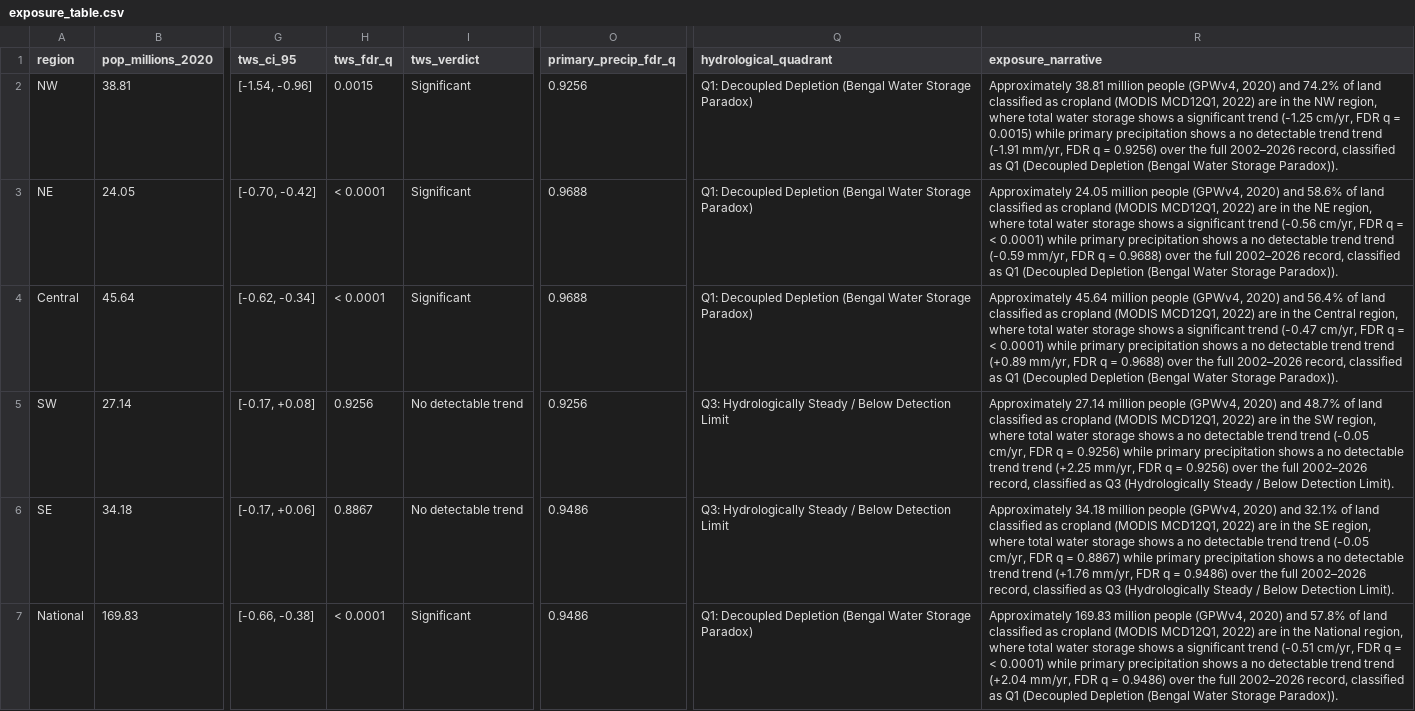
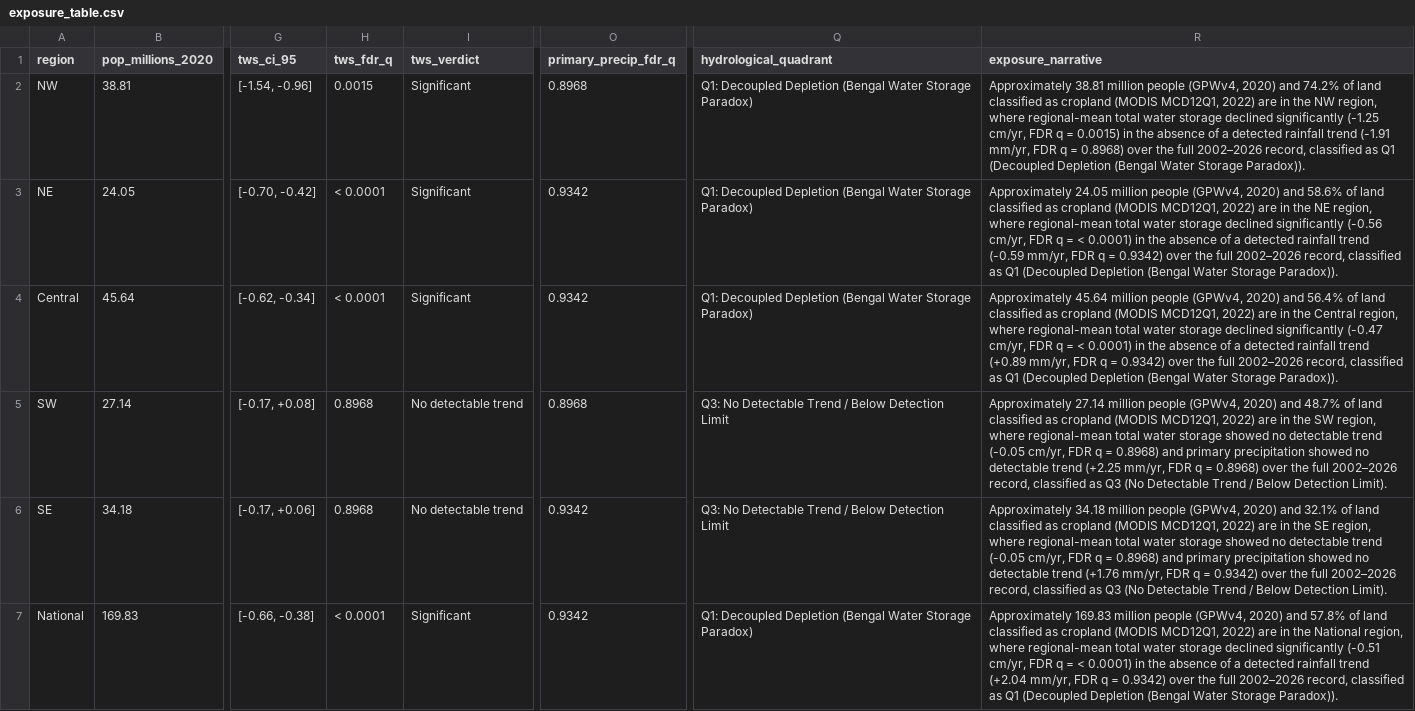
Before and after one commit to Tenstral/nasa-2026-earth-detective, a CSV file: outputs/v3/exposure/exposure_table.csv, drawn as a sheet; only a part is shown, gaps mark what is left out; the diff names each change by its address in the sheet, - before the commit and + after, or states it on an @@ line.

```diff
--- a/outputs/v3/exposure/exposure_table.csv
+++ b/outputs/v3/exposure/exposure_table.csv
-O2 (primary_precip_fdr_q): 0.9256
+O2 (primary_precip_fdr_q): 0.8968
-R2 (exposure_narrative): …region, where total water storage shows a significant trend (-1.25 cm/yr, FDR q = 0.0015) while primary precipitation shows a no detectable trend trend (-1.91 mm/yr, FDR q = 0.9256) over the…
+R2 (exposure_narrative): …region, where regional-mean total water storage declined significantly (-1.25 cm/yr, FDR q = 0.0015) in the absence of a detected rainfall trend (-1.91 mm/yr, FDR q = 0.8968) over the…
-O3:O4 (primary_precip_fdr_q): 0.9688
+O3:O4 (primary_precip_fdr_q): 0.9342
-R3 (exposure_narrative): …region, where total water storage shows a significant trend (-0.56 cm/yr, FDR q = < 0.0001) while primary precipitation shows a no detectable trend trend (-0.59 mm/yr, FDR q = 0.9688) over the…
+R3 (exposure_narrative): …region, where regional-mean total water storage declined significantly (-0.56 cm/yr, FDR q = < 0.0001) in the absence of a detected rainfall trend (-0.59 mm/yr, FDR q = 0.9342) over the…
-R4 (exposure_narrative): …region, where total water storage shows a significant trend (-0.47 cm/yr, FDR q = < 0.0001) while primary precipitation shows a no detectable trend trend (+0.89 mm/yr, FDR q = 0.9688) over the…
+R4 (exposure_narrative): …region, where regional-mean total water storage declined significantly (-0.47 cm/yr, FDR q = < 0.0001) in the absence of a detected rainfall trend (+0.89 mm/yr, FDR q = 0.9342) over the…
-H5 (tws_fdr_q): 0.9256
+H5 (tws_fdr_q): 0.8968
-O5 (primary_precip_fdr_q): 0.9256
+O5 (primary_precip_fdr_q): 0.8968
-Q5:Q6 (hydrological_quadrant): Q3: Hydrologically Steady / Below…
+Q5:Q6 (hydrological_quadrant): Q3: No Detectable Trend / Below…
-R5 (exposure_narrative): …region, where total water storage shows a no detectable trend trend (-0.05 cm/yr, FDR q = 0.9256) while primary precipitation shows a no detectable trend trend (+2.25 mm/yr, FDR q = 0.9256) over the full 2002–2026 record, classified as Q3 (Hydrologically Steady / Below…
+R5 (exposure_narrative): …region, where regional-mean total water storage showed no detectable trend (-0.05 cm/yr, FDR q = 0.8968) and primary precipitation showed no detectable trend (+2.25 mm/yr, FDR q = 0.8968) over the full 2002–2026 record, classified as Q3 (No Detectable Trend / Below…
-H6 (tws_fdr_q): 0.8867
+H6 (tws_fdr_q): 0.8968
-O6:O7 (primary_precip_fdr_q): 0.9486
+O6:O7 (primary_precip_fdr_q): 0.9342
-R6 (exposure_narrative): …region, where total water storage shows a no detectable trend trend (-0.05 cm/yr, FDR q = 0.8867) while primary precipitation shows a no detectable trend trend (+1.76 mm/yr, FDR q = 0.9486) over the full 2002–2026 record, classified as Q3 (Hydrologically Steady / Below…
+R6 (exposure_narrative): …region, where regional-mean total water storage showed no detectable trend (-0.05 cm/yr, FDR q = 0.8968) and primary precipitation showed no detectable trend (+1.76 mm/yr, FDR q = 0.9342) over the full 2002–2026 record, classified as Q3 (No Detectable Trend / Below…
-R7 (exposure_narrative): …region, where total water storage shows a significant trend (-0.51 cm/yr, FDR q = < 0.0001) while primary precipitation shows a no detectable trend trend (+2.04 mm/yr, FDR q = 0.9486) over the…
+R7 (exposure_narrative): …region, where regional-mean total water storage declined significantly (-0.51 cm/yr, FDR q = < 0.0001) in the absence of a detected rainfall trend (+2.04 mm/yr, FDR q = 0.9342) over the…
```
Also changed, not shown: outputs/v3/extremes/flood_events_context.csv, outputs/v3/full_record/rain_vs_storage_2x2_classification.csv, 27 other files.
